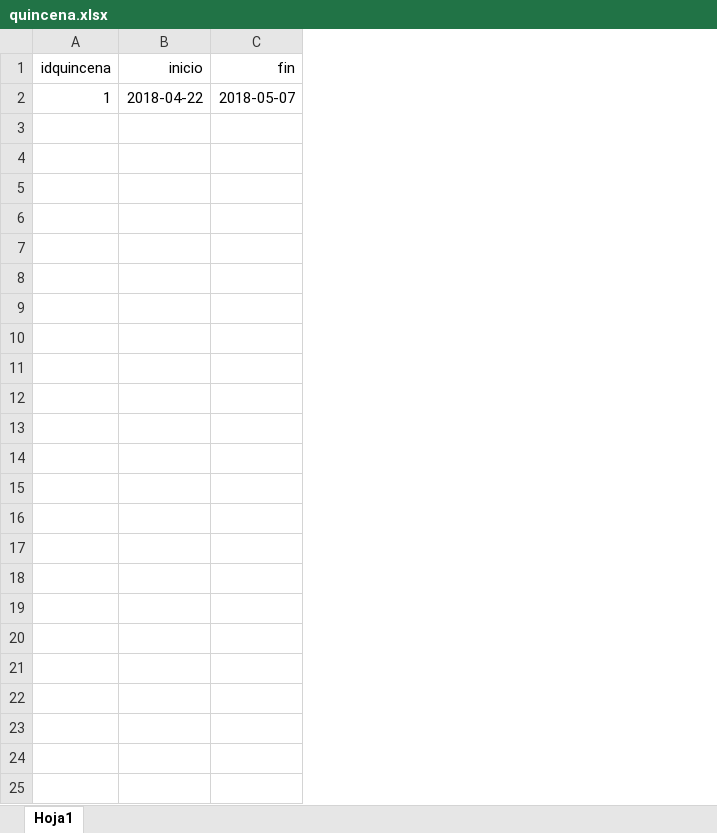
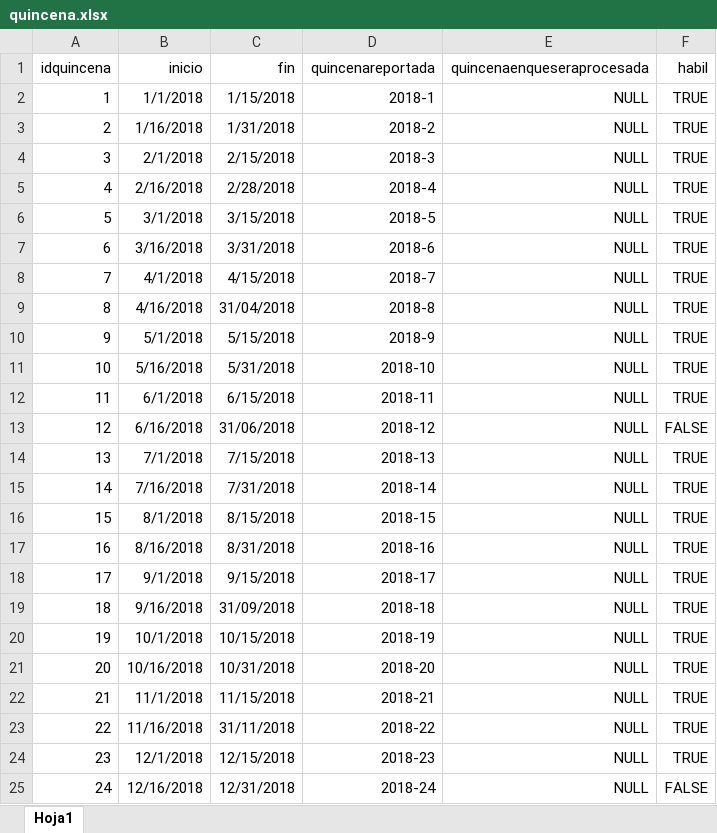
Before and after one commit to IngSoftware3CM2/proyecto, an Excel workbook: Datos/quincena.xlsx, sheet Hoja1, drawn as a sheet; values as stored, in another font and other column widths than the file's, no borders; the diff names each change by its address in the sheet, - before the commit and + after, or states it on an @@ line.

Commit message:
se agregan atributos a Quincena, y sus registros respectivos

```diff
--- a/Datos/quincena.xlsx (sheet Hoja1)
+++ b/Datos/quincena.xlsx (sheet Hoja1)
+column D (quincenareportada), row 2: 2018-1
+column E (quincenaenqueseraprocesada), row 2: NULL
+column F (habil), row 2: TRUE
-B2 (inicio): 2018-04-22
+B2 (inicio): 1/1/2018
-C2 (fin): 2018-05-07
+C2 (fin): 1/15/2018
+row 3: 2 | 1/16/2018 | 1/31/2018 | 2018-2 | NULL | TRUE
+row 4: 3 | 2/1/2018 | 2/15/2018 | 2018-3 | NULL | TRUE
+row 5: 4 | 2/16/2018 | 2/28/2018 | 2018-4 | NULL | TRUE
+row 6: 5 | 3/1/2018 | 3/15/2018 | 2018-5 | NULL | TRUE
+row 7: 6 | 3/16/2018 | 3/31/2018 | 2018-6 | NULL | TRUE
+row 8: 7 | 4/1/2018 | 4/15/2018 | 2018-7 | NULL | TRUE
+row 9: 8 | 4/16/2018 | 31/04/2018 | 2018-8 | NULL | TRUE
+row 10: 9 | 5/1/2018 | 5/15/2018 | 2018-9 | NULL | TRUE
+row 11: 10 | 5/16/2018 | 5/31/2018 | 2018-10 | NULL | TRUE
+row 12: 11 | 6/1/2018 | 6/15/2018 | 2018-11 | NULL | TRUE
+row 13: 12 | 6/16/2018 | 31/06/2018 | 2018-12 | NULL | FALSE
+row 14: 13 | 7/1/2018 | 7/15/2018 | 2018-13 | NULL | TRUE
+row 15: 14 | 7/16/2018 | 7/31/2018 | 2018-14 | NULL | TRUE
+row 16: 15 | 8/1/2018 | 8/15/2018 | 2018-15 | NULL | TRUE
+row 17: 16 | 8/16/2018 | 8/31/2018 | 2018-16 | NULL | TRUE
+row 18: 17 | 9/1/2018 | 9/15/2018 | 2018-17 | NULL | TRUE
+row 19: 18 | 9/16/2018 | 31/09/2018 | 2018-18 | NULL | TRUE
+row 20: 19 | 10/1/2018 | 10/15/2018 | 2018-19 | NULL | TRUE
+row 21: 20 | 10/16/2018 | 10/31/2018 | 2018-20 | NULL | TRUE
+row 22: 21 | 11/1/2018 | 11/15/2018 | 2018-21 | NULL | TRUE
+row 23: 22 | 11/16/2018 | 31/11/2018 | 2018-22 | NULL | TRUE
+row 24: 23 | 12/1/2018 | 12/15/2018 | 2018-23 | NULL | TRUE
+row 25: 24 | 12/16/2018 | 12/31/2018 | 2018-24 | NULL | FALSE
```
Also changed, not shown: 4 other files.
